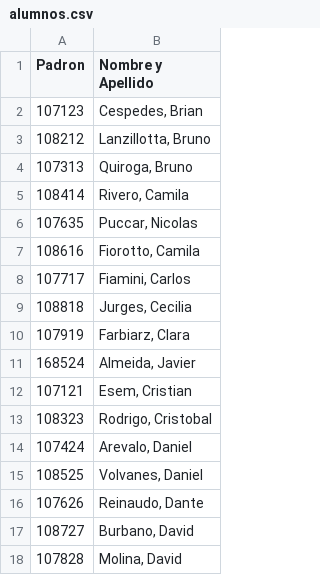
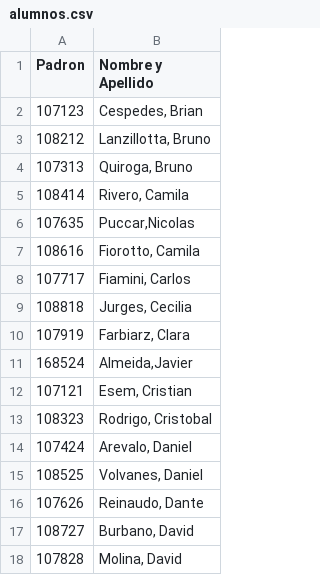
Before and after one commit to IglesiasT/DriveHub, a CSV file: alumnos.csv, drawn as a sheet; only a part is shown.

```diff
--- a/alumnos.csv
+++ b/alumnos.csv
@@ -5,3 +5,3 @@
 "108414","Rivero, Camila"
-"107635","Puccar, Nicolas"
+"107635","Puccar,Nicolas"
 "108616","Fiorotto, Camila"
@@ -10,3 +10,3 @@
 "107919","Farbiarz, Clara"
-"168524","Almeida, Javier"
+"168524","Almeida,Javier"
 "107121","Esem, Cristian"
```
Also changed, not shown: 1 other file.
